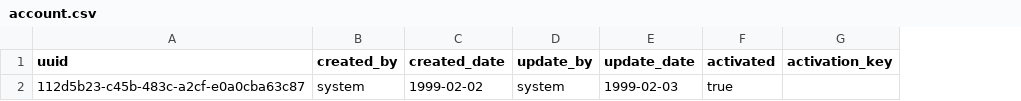
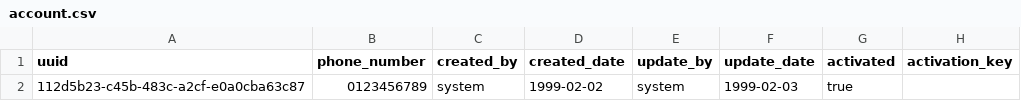
Before and after one commit to trandacky/CodeJava, a CSV file: UAA/src/main/resources/config/liquibase/data/account.csv, drawn as a sheet; only a part is shown; the diff names each change by its address in the sheet, - before the commit and + after, or states it on an @@ line.

```diff
--- a/UAA/src/main/resources/config/liquibase/data/account.csv
+++ b/UAA/src/main/resources/config/liquibase/data/account.csv
+column B (phone_number), row 2: 0123456789
```
Also changed, not shown: 34 other files.
